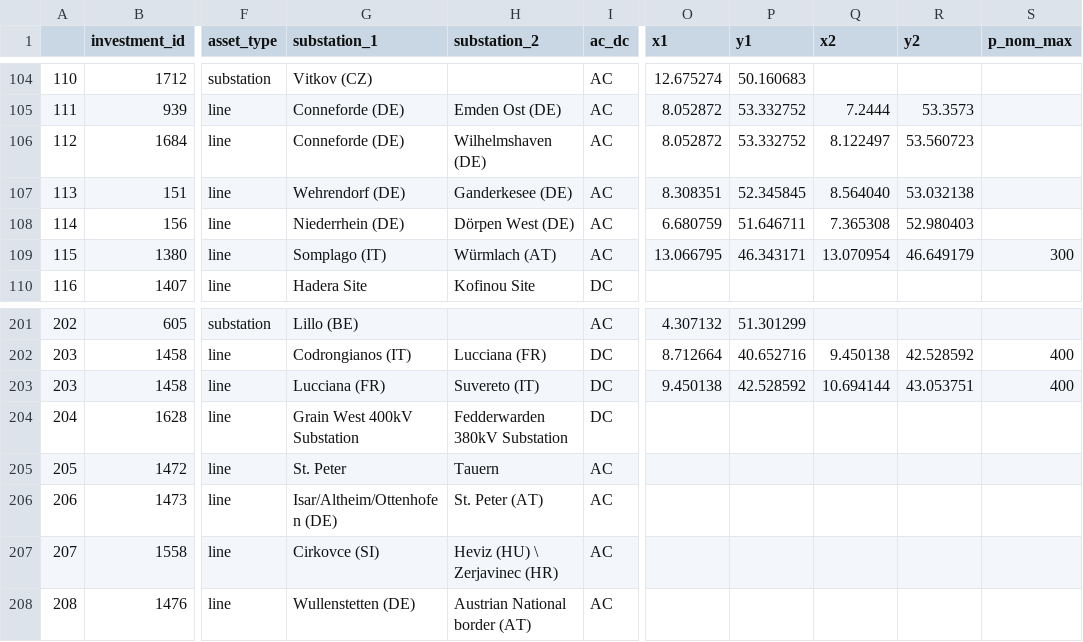
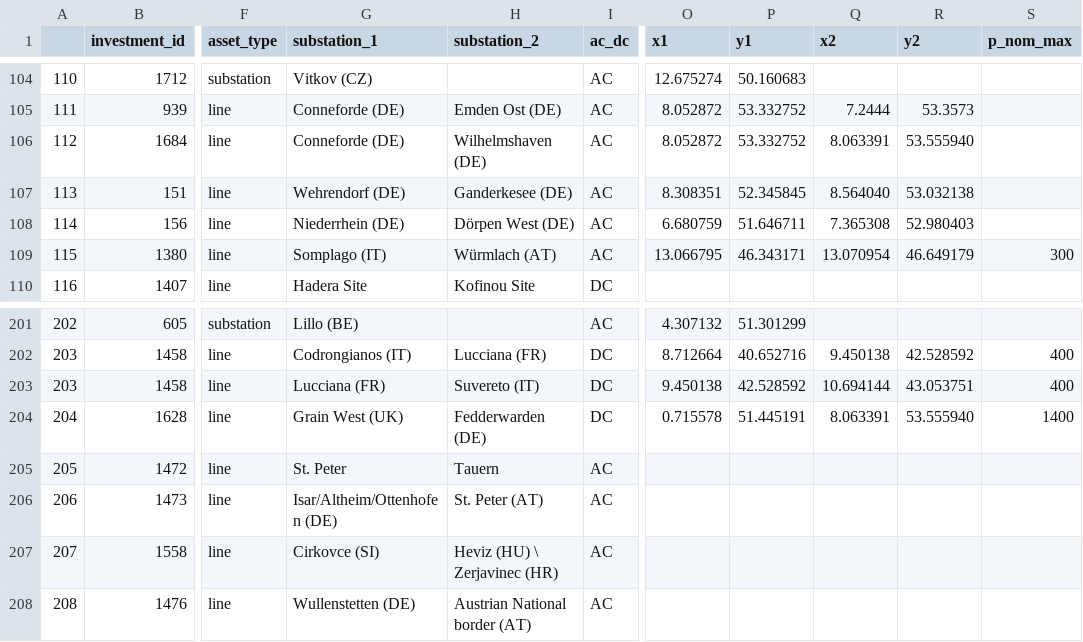
Before and after one commit to grecht/tyndp_to_pypsa, a CSV file: 2020/2020_curated.csv, drawn as a sheet; only a part is shown, gaps mark what is left out; the diff names each change by its address in the sheet, - before the commit and + after, or states it on an @@ line.

Commit message:
Add proj 309, correct 207

```diff
--- a/2020/2020_curated.csv
+++ b/2020/2020_curated.csv
-Q106 (x2): 8.122497
+Q106 (x2): 8.063391
-R106 (y2): 53.560723
+R106 (y2): 53.555940
-G204 (substation_1): Grain West 400kV Substation
+G204 (substation_1): Grain West (UK)
-H204 (substation_2): Fedderwarden 380kV Substation
+H204 (substation_2): Fedderwarden (DE)
-O204 (x1): (empty)
+O204 (x1): 0.715578
-P204 (y1): (empty)
+P204 (y1): 51.445191
-Q204 (x2): (empty)
+Q204 (x2): 8.063391
-R204 (y2): (empty)
+R204 (y2): 53.555940
-S204 (p_nom_max): (empty)
+S204 (p_nom_max): 1400
```
